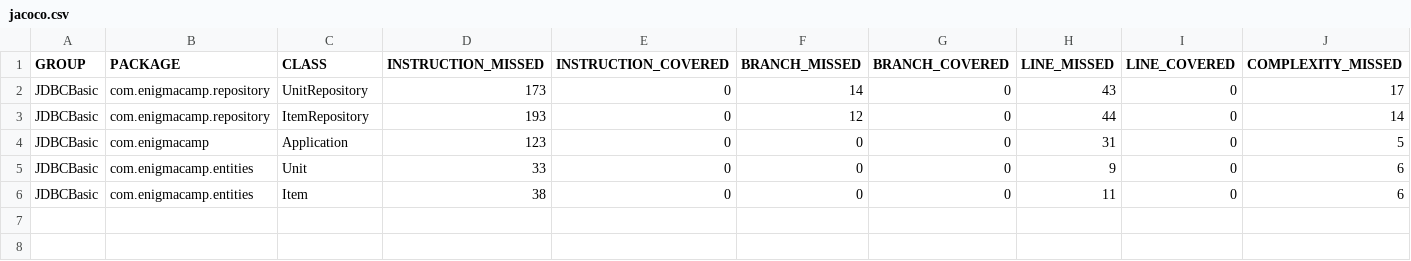
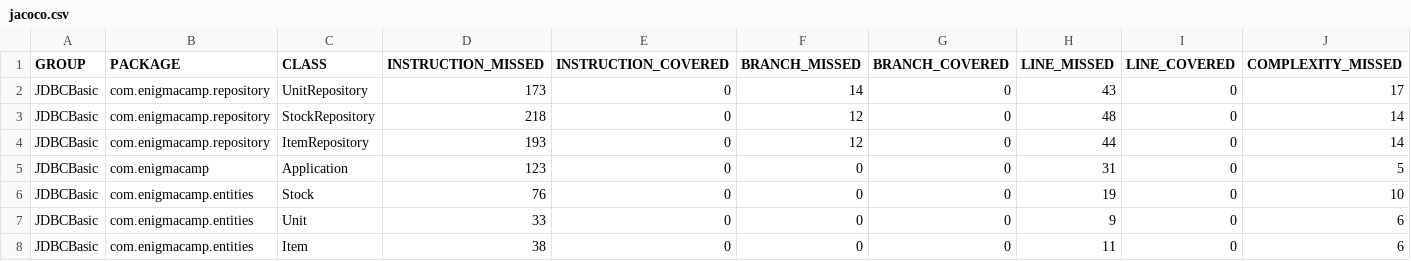
Before and after one commit to git-adityasaputra/JDBC, a CSV file: JDBCBasic/target/site/jacoco/jacoco.csv, drawn as a sheet; only a part is shown; rows hold the shown columns only; the diff names each change by its address in the sheet, - before the commit and + after, or states it on an @@ line.

Commit message:
revisi class Stock

```diff
--- a/JDBCBasic/target/site/jacoco/jacoco.csv
+++ b/JDBCBasic/target/site/jacoco/jacoco.csv
+row 3: JDBCBasic | com.enigmacamp.repository | StockRepository | 218 | 0 | 12 | 0 | 48 | 0 | 14
+row 6: JDBCBasic | com.enigmacamp.entities | Stock | 76 | 0 | 0 | 0 | 19 | 0 | 10
```
Also changed, not shown: 23 other files.
